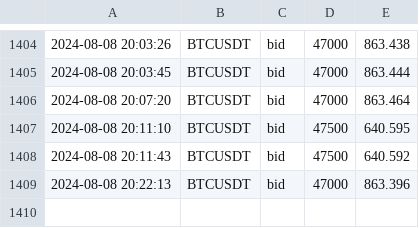
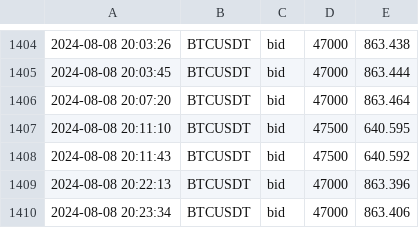
Before and after one commit to caotuanvu123/test_host, a CSV file: csv/futures/future_order_book_btcusdt_2024-08-08.csv, drawn as a sheet; only a part is shown, gaps mark what is left out; the diff names each change by its address in the sheet, - before the commit and + after, or states it on an @@ line.

```diff
--- a/csv/futures/future_order_book_btcusdt_2024-08-08.csv
+++ b/csv/futures/future_order_book_btcusdt_2024-08-08.csv
+row 1410: 2024-08-08 20:23:34 | BTCUSDT | bid | 47000 | 863.406
```
Also changed, not shown: csv/futures/future_order_book_ethusdt_2024-08-08.csv, csv/futures/future_order_book_solusdt_2024-08-08.csv, 1 other file.
